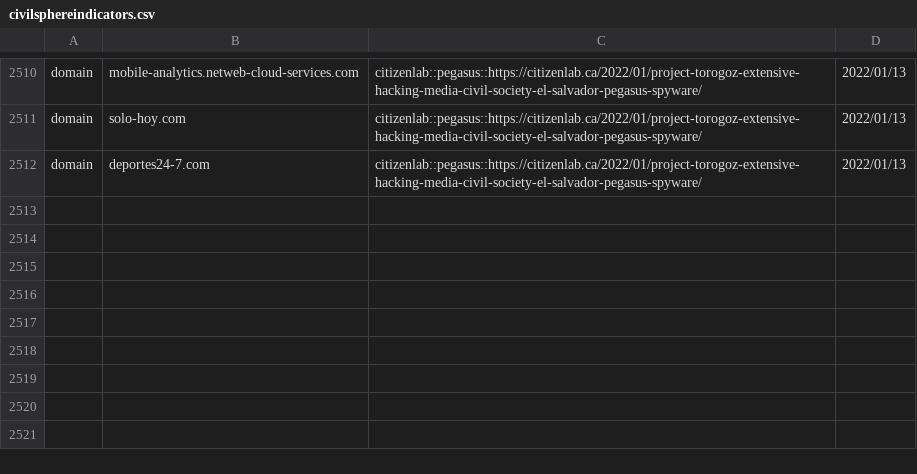
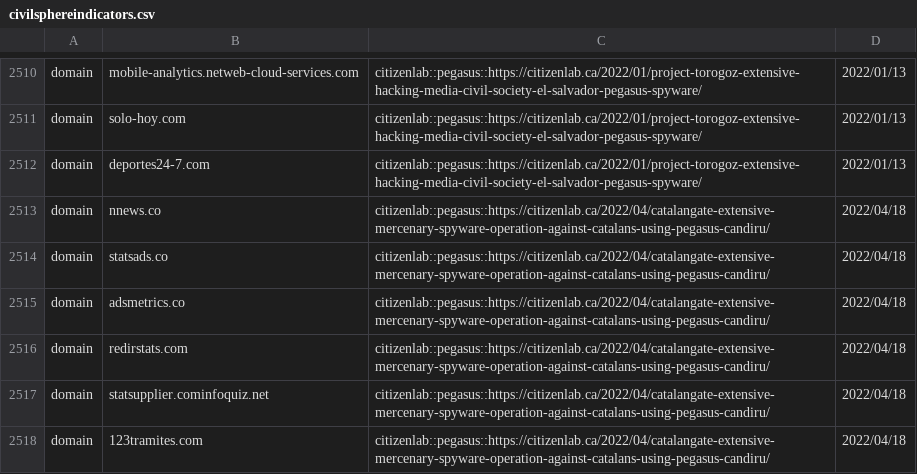
Before and after one commit to stratosphereips/Civilsphere, a CSV file: threatintel/civilsphereindicators.csv, drawn as a sheet; only a part is shown, gaps mark what is left out.

Commit message:
Added IOCs from CatalanGate (Citizenlab report)

```diff
--- a/threatintel/civilsphereindicators.csv
+++ b/threatintel/civilsphereindicators.csv
@@ -2512 +2512,7 @@ domain,solo-hoy.com,citizenlab::pegasus::https://citizenlab.ca/2022/01/project-t
 domain,deportes24-7.com,citizenlab::pegasus::https://citizenlab.ca/2022/01/project-torogoz-extensive-hacking-media-civil-society-el-salvador-pegasus-spyware/,2022/01/13
+domain,nnews.co,citizenlab::pegasus::https://citizenlab.ca/2022/04/catalangate-extensive-mercenary-spyware-operation-against-catalans-using-pegasus-candiru/,2022/04/18
+domain,statsads.co,citizenlab::pegasus::https://citizenlab.ca/2022/04/catalangate-extensive-mercenary-spyware-operation-against-catalans-using-pegasus-candiru/,2022/04/18
+domain,adsmetrics.co,citizenlab::pegasus::https://citizenlab.ca/2022/04/catalangate-extensive-mercenary-spyware-operation-against-catalans-using-pegasus-candiru/,2022/04/18
+domain,redirstats.com,citizenlab::pegasus::https://citizenlab.ca/2022/04/catalangate-extensive-mercenary-spyware-operation-against-catalans-using-pegasus-candiru/,2022/04/18
+domain,statsupplier.cominfoquiz.net,citizenlab::pegasus::https://citizenlab.ca/2022/04/catalangate-extensive-mercenary-spyware-operation-against-catalans-using-pegasus-candiru/,2022/04/18
+domain,123tramites.com,citizenlab::pegasus::https://citizenlab.ca/2022/04/catalangate-extensive-mercenary-spyware-operation-against-catalans-using-pegasus-candiru/,2022/04/18
```
